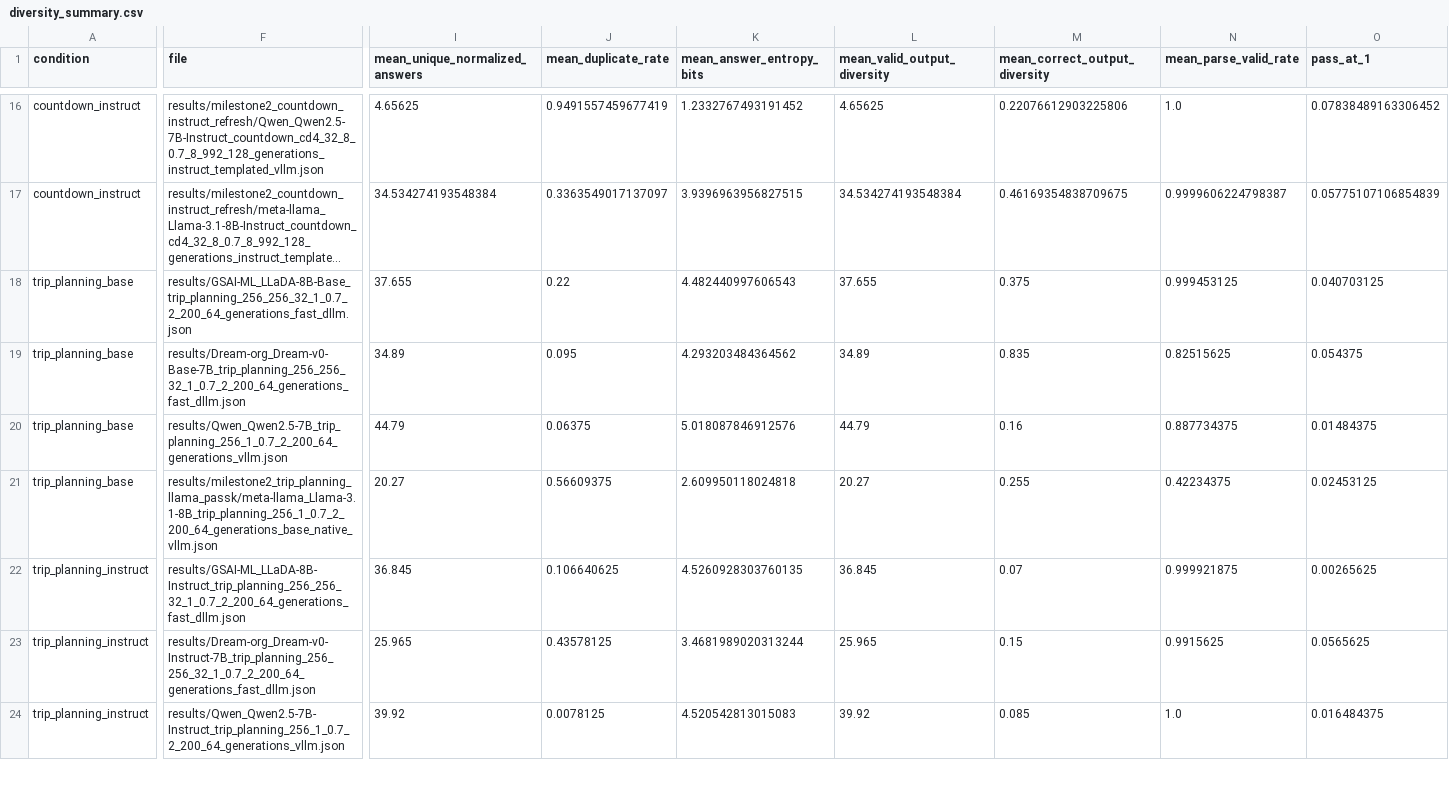
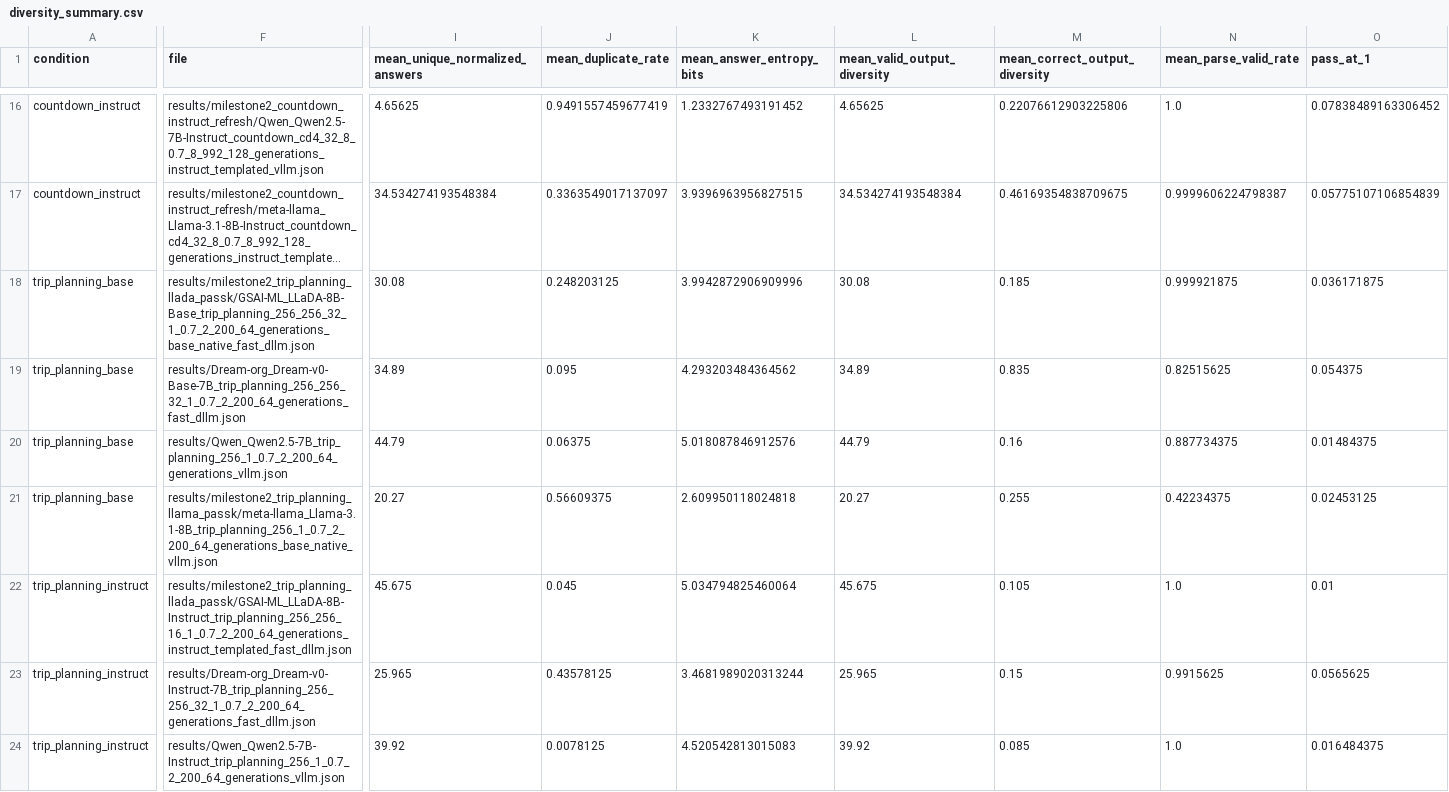
Before and after one commit to MRehanK209/RCoT-Diffusion-LLM, a CSV file: thesis/tables/diversity_summary.csv, drawn as a sheet; only a part is shown, gaps mark what is left out; long unchanged cells end in …; the diff covers the shown part only; the diff names each change by its address in the sheet, - before the commit and + after, or states it on an @@ line.

Commit message:
Update the thesis

```diff
--- a/thesis/tables/diversity_summary.csv
+++ b/thesis/tables/diversity_summary.csv
-F18 (file): results/GSAI-ML_LLaDA-8B-Base_trip_planning_256_256_32_1_0.7_2_200_64_generations_fast_dllm.json
+F18 (file): results/milestone2_trip_planning_llada_passk/GSAI-ML_LLaDA-8B-Base_trip_planning_256_256_32_1_0.7_2_200_64_generations_base_native_fast_dllm.json
-I18 (mean_unique_normalized_answers): 37.655
+I18 (mean_unique_normalized_answers): 30.08
-J18 (mean_duplicate_rate): 0.22
+J18 (mean_duplicate_rate): 0.248203125
-K18 (mean_answer_entropy_bits): 4.482440997606543
+K18 (mean_answer_entropy_bits): 3.9942872906909996
-L18 (mean_valid_output_diversity): 37.655
+L18 (mean_valid_output_diversity): 30.08
-M18 (mean_correct_output_diversity): 0.375
+M18 (mean_correct_output_diversity): 0.185
-N18 (mean_parse_valid_rate): 0.999453125
+N18 (mean_parse_valid_rate): 0.999921875
-O18 (pass_at_1): 0.040703125
+O18 (pass_at_1): 0.036171875
-F22 (file): results/GSAI-ML_LLaDA-8B-Instruct_trip_planning_256_256_32_1_0.7_2_200_64_generations_fast_dllm.json
+F22 (file): results/milestone2_trip_planning_llada_passk/GSAI-ML_LLaDA-8B-Instruct_trip_planning_256_256_16_1_0.7_2_200_64_generations_instruct_templated_fast_dllm.json
-I22 (mean_unique_normalized_answers): 36.845
+I22 (mean_unique_normalized_answers): 45.675
-J22 (mean_duplicate_rate): 0.106640625
+J22 (mean_duplicate_rate): 0.045
-K22 (mean_answer_entropy_bits): 4.5260928303760135
+K22 (mean_answer_entropy_bits): 5.034794825460064
-L22 (mean_valid_output_diversity): 36.845
+L22 (mean_valid_output_diversity): 45.675
-M22 (mean_correct_output_diversity): 0.07
+M22 (mean_correct_output_diversity): 0.105
-N22 (mean_parse_valid_rate): 0.999921875
+N22 (mean_parse_valid_rate): 1.0
-O22 (pass_at_1): 0.00265625
+O22 (pass_at_1): 0.01
```
Also changed, not shown: 12 edited cells elsewhere in this file, thesis/tables/oracle_ensemble_summary.csv, thesis/tables/parser_failure_summary.csv, 49 other files.
